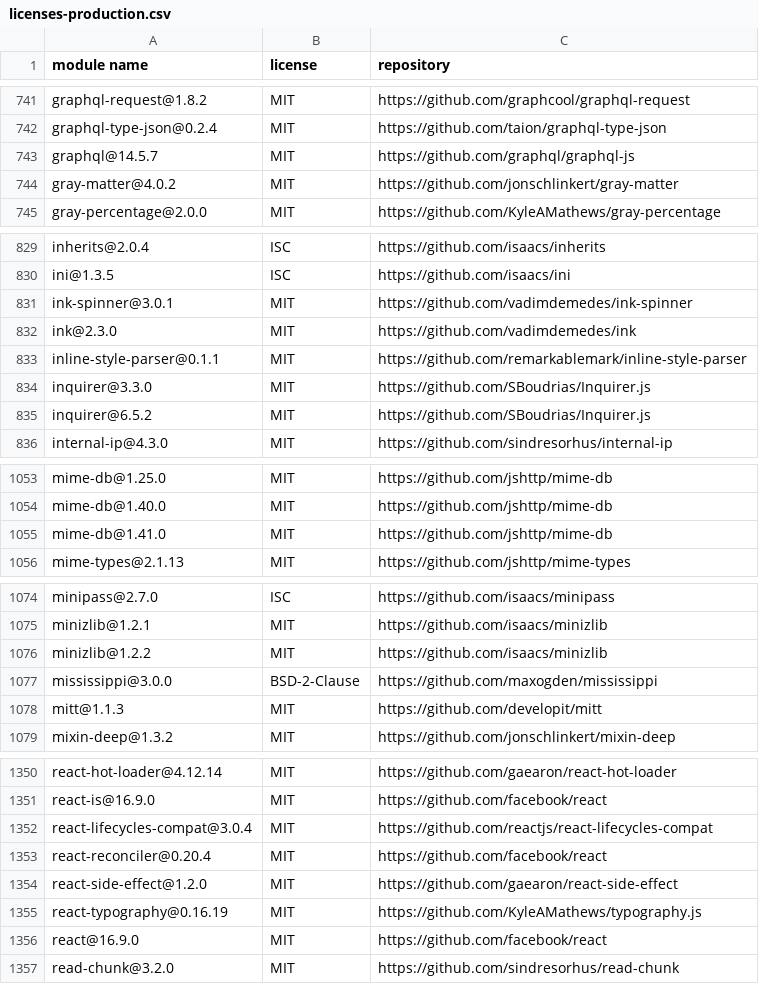
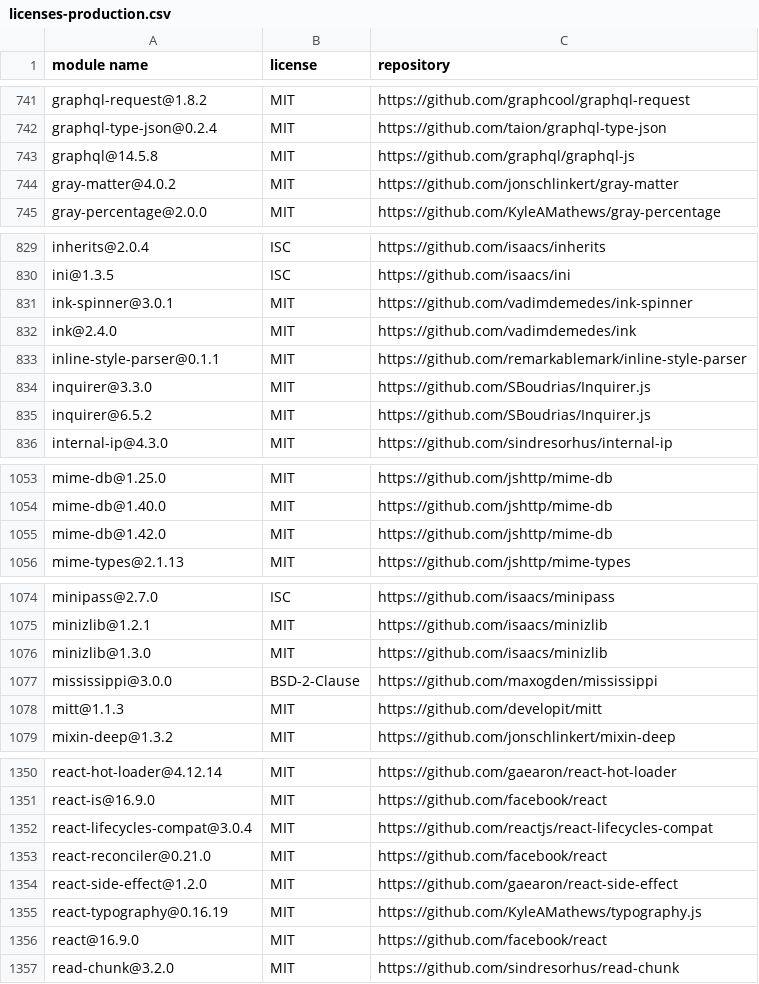
Before and after one commit to gelue-club/gelue.club, a CSV file: docs/licenses-production.csv, drawn as a sheet; only a part is shown, gaps mark what is left out; the diff covers the shown part only.

```diff
--- a/docs/licenses-production.csv
+++ b/docs/licenses-production.csv
@@ -742,3 +742,3 @@
 "graphql-type-json@0.2.4","MIT","https://github.com/taion/graphql-type-json"
-"graphql@14.5.7","MIT","https://github.com/graphql/graphql-js"
+"graphql@14.5.8","MIT","https://github.com/graphql/graphql-js"
 "gray-matter@4.0.2","MIT","https://github.com/jonschlinkert/gray-matter"
@@ -831,3 +831,3 @@
 "ink-spinner@3.0.1","MIT","https://github.com/vadimdemedes/ink-spinner"
-"ink@2.3.0","MIT","https://github.com/vadimdemedes/ink"
+"ink@2.4.0","MIT","https://github.com/vadimdemedes/ink"
 "inline-style-parser@0.1.1","MIT","https://github.com/remarkablemark/inline-style-parser"
@@ -1054,3 +1054,3 @@
 "mime-db@1.40.0","MIT","https://github.com/jshttp/mime-db"
-"mime-db@1.41.0","MIT","https://github.com/jshttp/mime-db"
+"mime-db@1.42.0","MIT","https://github.com/jshttp/mime-db"
 "mime-types@2.1.13","MIT","https://github.com/jshttp/mime-types"
@@ -1075,3 +1075,3 @@
 "minizlib@1.2.1","MIT","https://github.com/isaacs/minizlib"
-"minizlib@1.2.2","MIT","https://github.com/isaacs/minizlib"
+"minizlib@1.3.0","MIT","https://github.com/isaacs/minizlib"
 "mississippi@3.0.0","BSD-2-Clause","https://github.com/maxogden/mississippi"
@@ -1352,3 +1352,3 @@
 "react-lifecycles-compat@3.0.4","MIT","https://github.com/reactjs/react-lifecycles-compat"
-"react-reconciler@0.20.4","MIT","https://github.com/facebook/react"
+"react-reconciler@0.21.0","MIT","https://github.com/facebook/react"
 "react-side-effect@1.2.0","MIT","https://github.com/gaearon/react-side-effect"
```
Also changed, not shown: 1 removed row and 19 edited cells elsewhere in this file, 2 other files.
